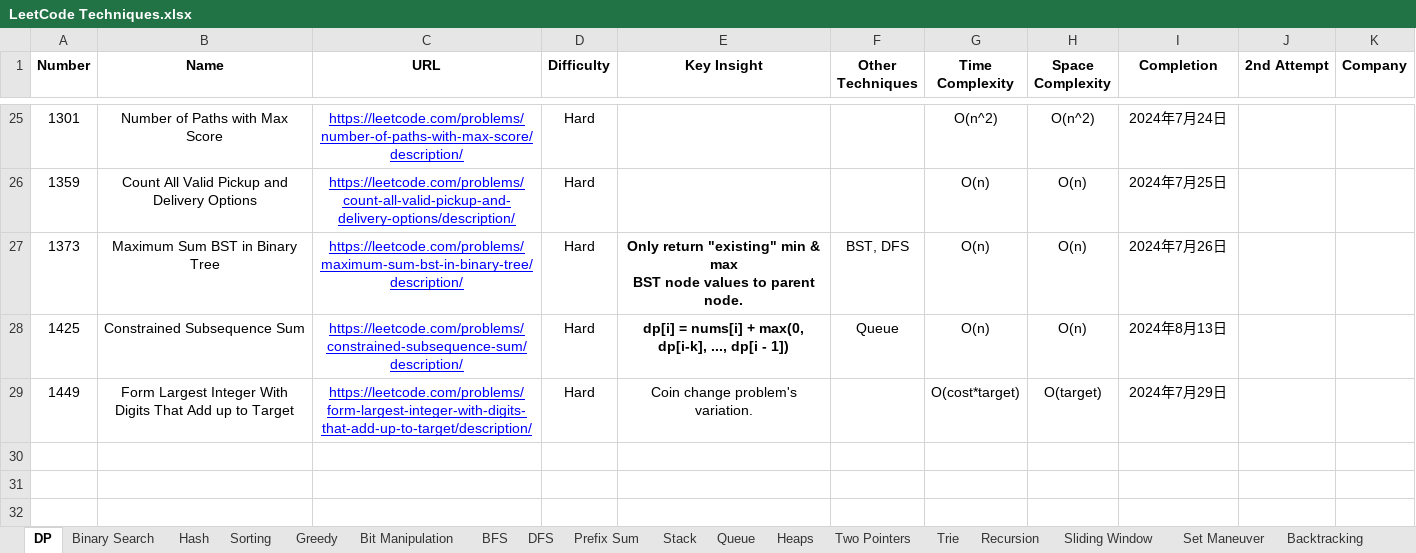
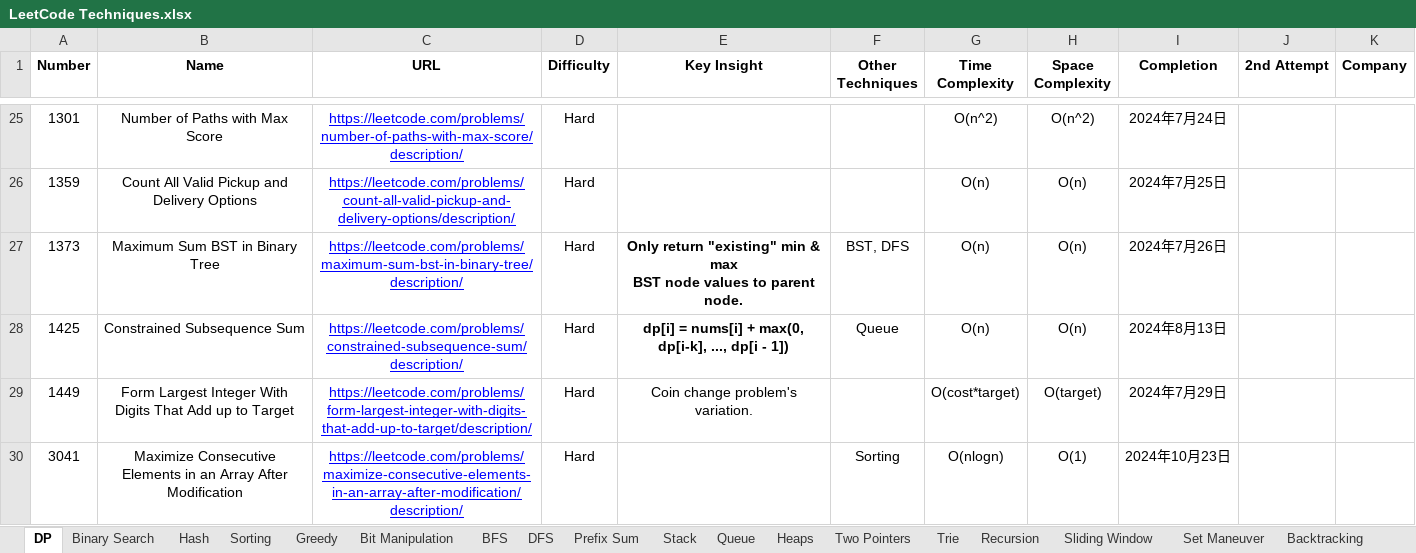
Before and after one commit to StarsExpress/LeetCode-Repository, an Excel workbook: LeetCode Techniques.xlsx, sheet DP, drawn as a sheet; only a part is shown, gaps mark what is left out; values as stored, in another font and other column widths than the file's, no borders; conditional formats not drawn; the diff names each change by its address in the sheet, - before the commit and + after, or states it on an @@ line.

Commit message:
Completed multiple hard practices.

```diff
--- a/LeetCode Techniques.xlsx (sheet DP)
+++ b/LeetCode Techniques.xlsx (sheet DP)
+row 30: 3041 | Maximize Consecutive Elements in an Array After Modification | https://leetcode.com/problems/maximize-consecutive-elements-in-an-array-after-modification/description/ | Hard |  | Sorting | O(nlogn) | O(1) | 2024年10月23日
```
Also changed, not shown: sheet Prefix Sum, sheet Sliding Window, sheet Bit Manipulation, sheet Hash, 39 other files.
